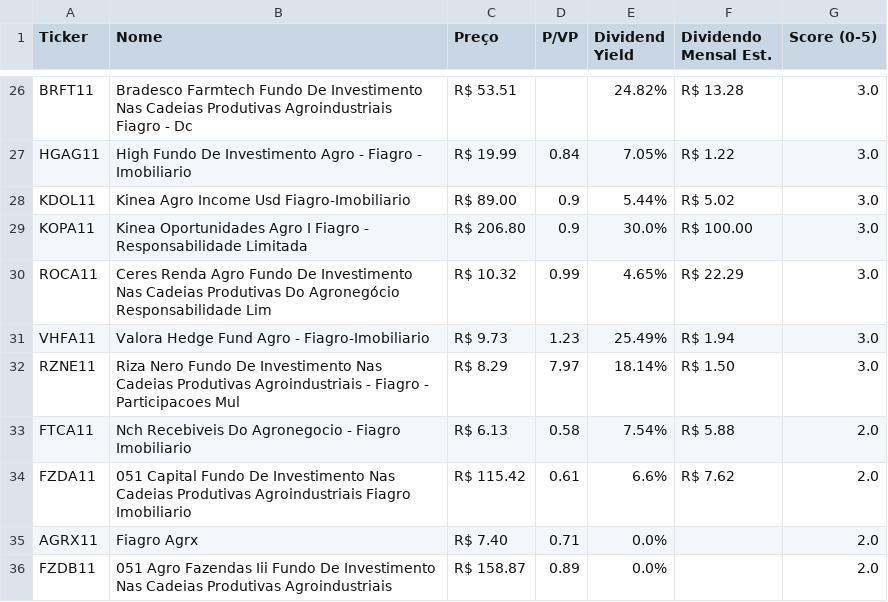
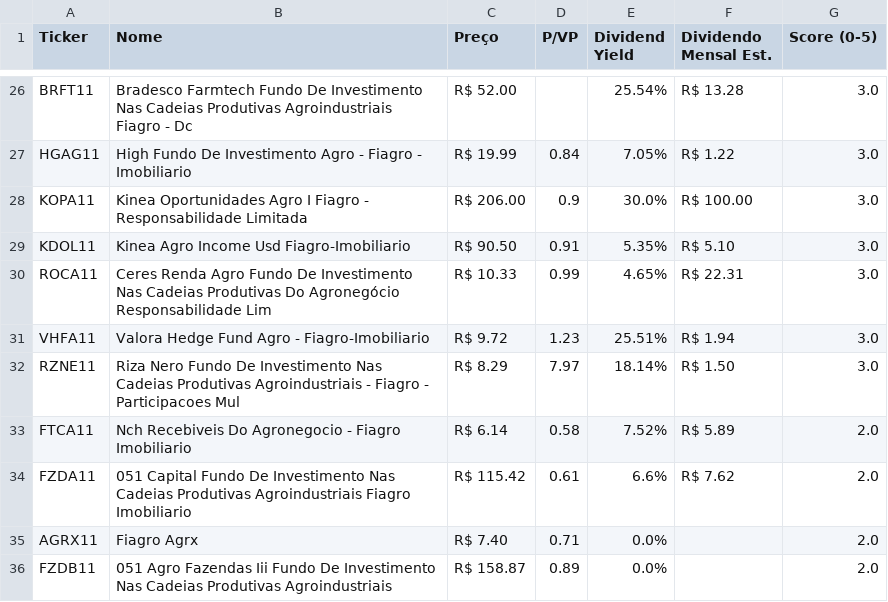
Before and after one commit to jucelinoss/radar_fundamentalista_b3, a CSV file: export_fiagros.csv, drawn as a sheet; only a part is shown, gaps mark what is left out; removed rows and columns are numbered as before the commit, all else as after; the diff covers the shown part only; the diff names each change by its address in the sheet, - before the commit and + after, or states it on an @@ line.

```diff
--- a/export_fiagros.csv
+++ b/export_fiagros.csv
-C26 (Preço): R$ 53.51
+C26 (Preço): R$ 52.00
-E26 (Dividend Yield): 24.82%
+E26 (Dividend Yield): 25.54%
-row 28: KDOL11 | Kinea Agro Income Usd Fiagro-Imobiliario | R$ 89.00 | 0.9 | 5.44% | R$ 5.02 | 3.0
-C28 (Preço): R$ 206.80
+C28 (Preço): R$ 206.00
+row 29: KDOL11 | Kinea Agro Income Usd Fiagro-Imobiliario | R$ 90.50 | 0.91 | 5.35% | R$ 5.10 | 3.0
-C30 (Preço): R$ 10.32
+C30 (Preço): R$ 10.33
-F30 (Dividendo Mensal Est.): R$ 22.29
+F30 (Dividendo Mensal Est.): R$ 22.31
-C31 (Preço): R$ 9.73
+C31 (Preço): R$ 9.72
-E31 (Dividend Yield): 25.49%
+E31 (Dividend Yield): 25.51%
-C33 (Preço): R$ 6.13
+C33 (Preço): R$ 6.14
-E33 (Dividend Yield): 7.54%
+E33 (Dividend Yield): 7.52%
-F33 (Dividendo Mensal Est.): R$ 5.88
+F33 (Dividendo Mensal Est.): R$ 5.89
```
Also changed, not shown: 6 added rows, 6 removed rows and 53 edited cells elsewhere in this file, export_fiis.csv, export_stocks.csv, 4 other files.
